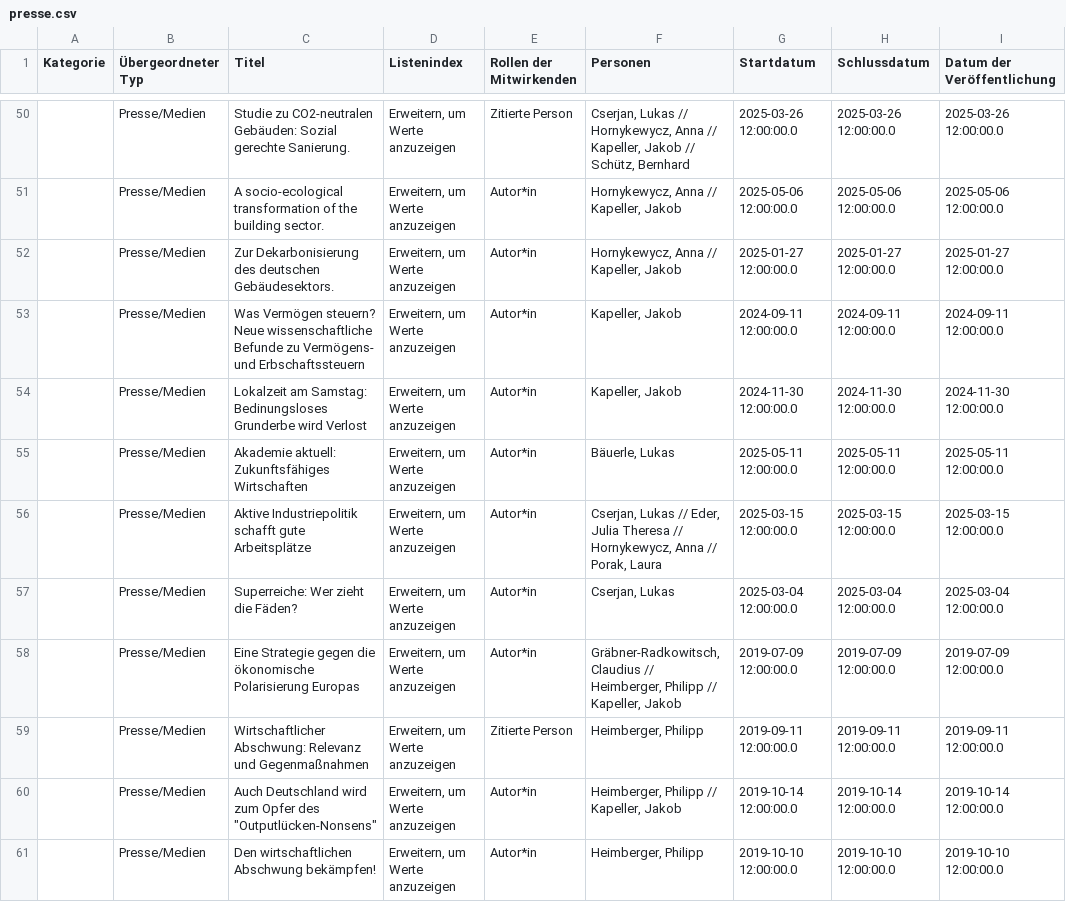
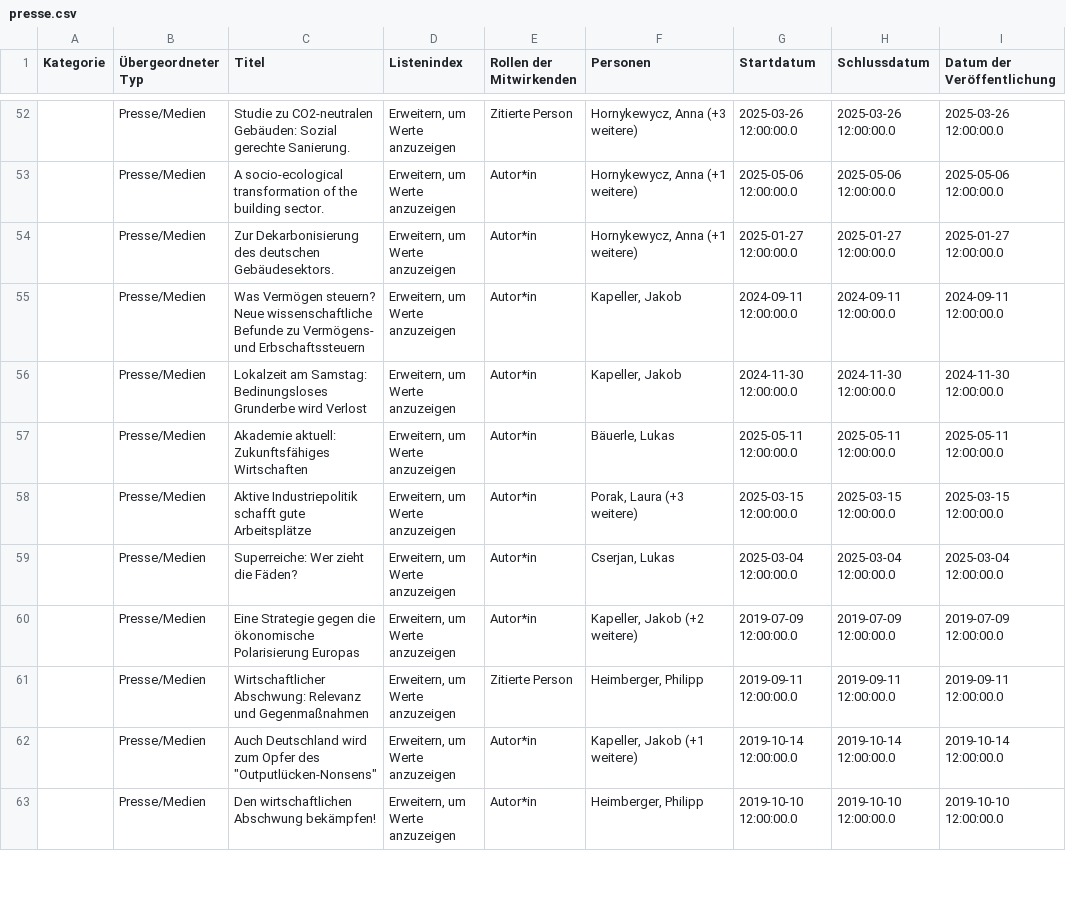
Before and after one commit to theplatters/fodok-crawler, a CSV file: data/presse.csv, drawn as a sheet; only a part is shown, gaps mark what is left out; addresses are those after the commit; the diff covers the shown part only; the diff names each change by its address in the sheet, - before the commit and + after, or states it on an @@ line.

```diff
--- a/data/presse.csv
+++ b/data/presse.csv
-F52 (Personen): Cserjan, Lukas // Hornykewycz, Anna // Kapeller, Jakob // Schütz, Bernhard
+F52 (Personen): Hornykewycz, Anna (+3 weitere)
-F53:F54 (Personen): Hornykewycz, Anna // Kapeller, Jakob
+F53:F54 (Personen): Hornykewycz, Anna (+1 weitere)
-F58 (Personen): Cserjan, Lukas // Eder, Julia Theresa // Hornykewycz, Anna // Porak, Laura
+F58 (Personen): Porak, Laura (+3 weitere)
-F60 (Personen): Gräbner-Radkowitsch, Claudius // Heimberger, Philipp // Kapeller, Jakob
+F60 (Personen): Kapeller, Jakob (+2 weitere)
-F62 (Personen): Heimberger, Philipp // Kapeller, Jakob
+F62 (Personen): Kapeller, Jakob (+1 weitere)
```
Also changed, not shown: 2 added rows and 38 edited cells elsewhere in this file, data/publikationen.csv, 4 other files.
